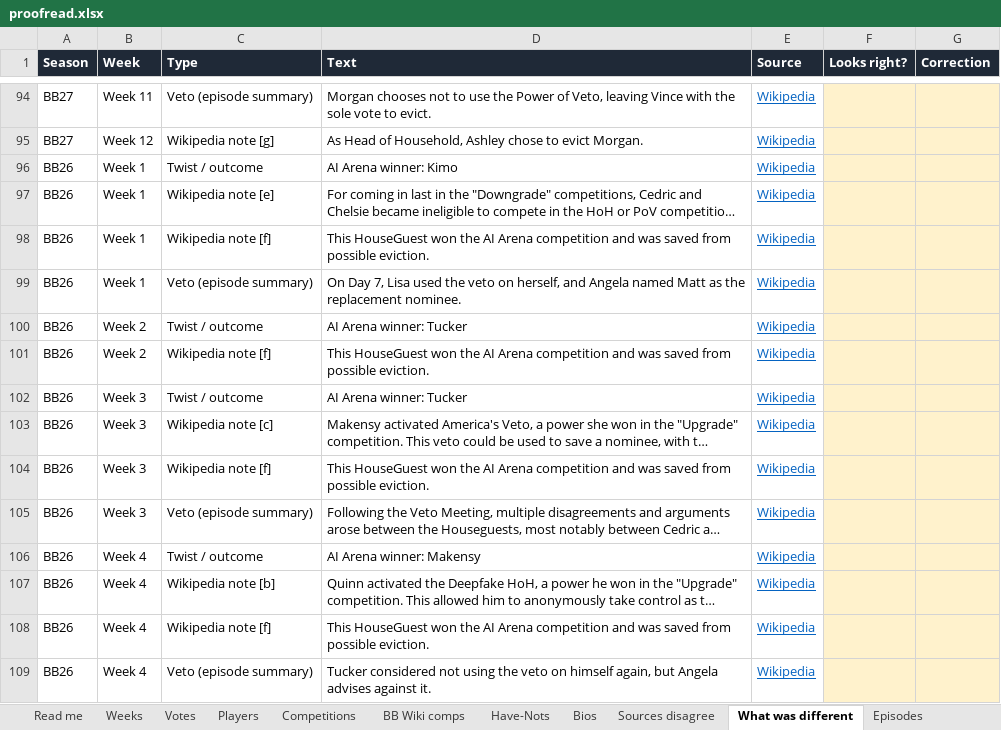
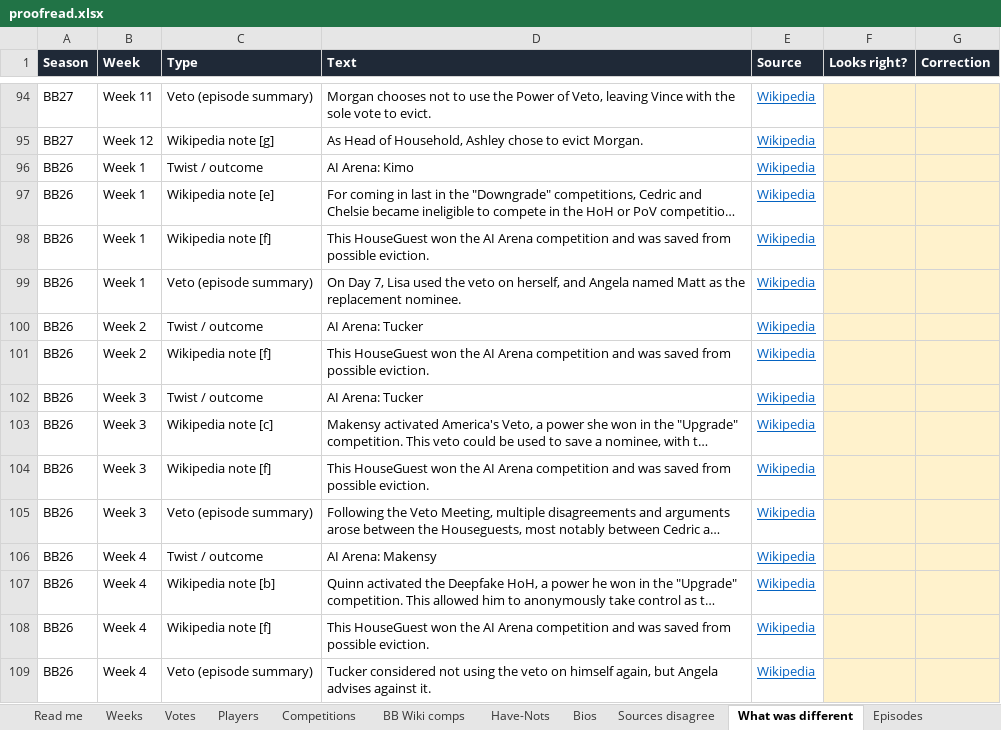
Before and after one commit to christopherbholland/BigBrotherDataFromWiki, an Excel workbook: proofread.xlsx, sheet What was different, drawn as a sheet; only a part is shown, gaps mark what is left out; long unchanged cells end in …; values as stored, in another font and other column widths than the file's, no borders; the diff covers the shown part only; the diff names each change by its address in the sheet, - before the commit and + after, or states it on an @@ line.

```diff
--- a/proofread.xlsx (sheet What was different)
+++ b/proofread.xlsx (sheet What was different)
-D96 (Text): AI Arena winner: Kimo
+D96 (Text): AI Arena: Kimo
-D100 (Text): AI Arena winner: Tucker
+D100 (Text): AI Arena: Tucker
-D102 (Text): AI Arena winner: Tucker
+D102 (Text): AI Arena: Tucker
-D106 (Text): AI Arena winner: Makensy
+D106 (Text): AI Arena: Makensy
```
Also changed, not shown: 31 edited cells elsewhere in this sheet, sheet Read me, 18 other files.
